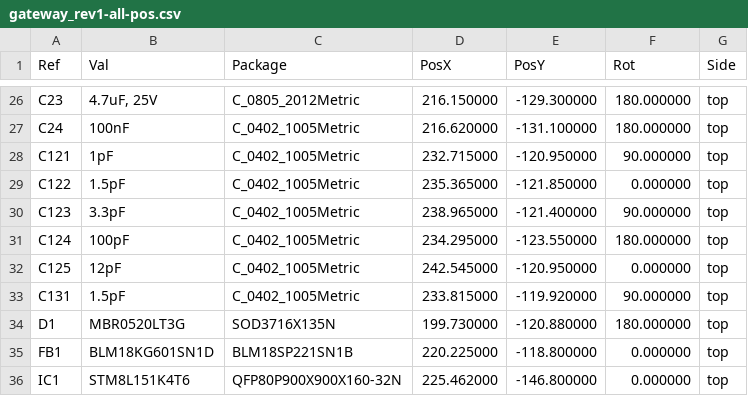
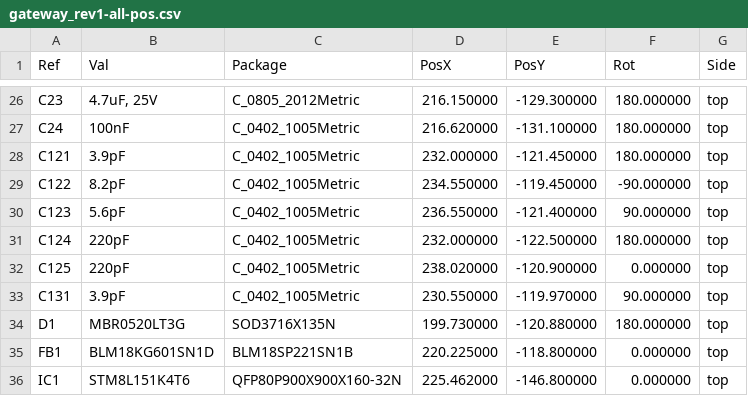
Before and after one commit to npeixoto64/ExitGuardian, a CSV file: hardware/gateway/rev1/output/PCBA/gateway_rev1-all-pos.csv, drawn as a sheet; only a part is shown, gaps mark what is left out; the diff covers the shown part only.

```diff
--- a/hardware/gateway/rev1/output/PCBA/gateway_rev1-all-pos.csv
+++ b/hardware/gateway/rev1/output/PCBA/gateway_rev1-all-pos.csv
@@ -27,8 +27,8 @@ Ref,Val,Package,PosX,PosY,Rot,Side
 "C24","100nF","C_0402_1005Metric",216.620000,-131.100000,180.000000,top
-"C121","1pF","C_0402_1005Metric",232.715000,-120.950000,90.000000,top
-"C122","1.5pF","C_0402_1005Metric",235.365000,-121.850000,0.000000,top
-"C123","3.3pF","C_0402_1005Metric",238.965000,-121.400000,90.000000,top
-"C124","100pF","C_0402_1005Metric",234.295000,-123.550000,180.000000,top
-"C125","12pF","C_0402_1005Metric",242.545000,-120.950000,0.000000,top
-"C131","1.5pF","C_0402_1005Metric",233.815000,-119.920000,90.000000,top
+"C121","3.9pF","C_0402_1005Metric",232.000000,-121.450000,180.000000,top
+"C122","8.2pF","C_0402_1005Metric",234.550000,-119.450000,-90.000000,top
+"C123","5.6pF","C_0402_1005Metric",236.550000,-121.400000,90.000000,top
+"C124","220pF","C_0402_1005Metric",232.000000,-122.500000,180.000000,top
+"C125","220pF","C_0402_1005Metric",238.020000,-120.900000,0.000000,top
+"C131","3.9pF","C_0402_1005Metric",230.550000,-119.970000,90.000000,top
 "D1","MBR0520LT3G","SOD3716X135N",199.730000,-120.880000,180.000000,top
```
Also changed, not shown: 2 removed rows and 25 edited cells elsewhere in this file, hardware/gateway/rev1/output/PCBA/gateway_BOM.csv, 5 other files.
